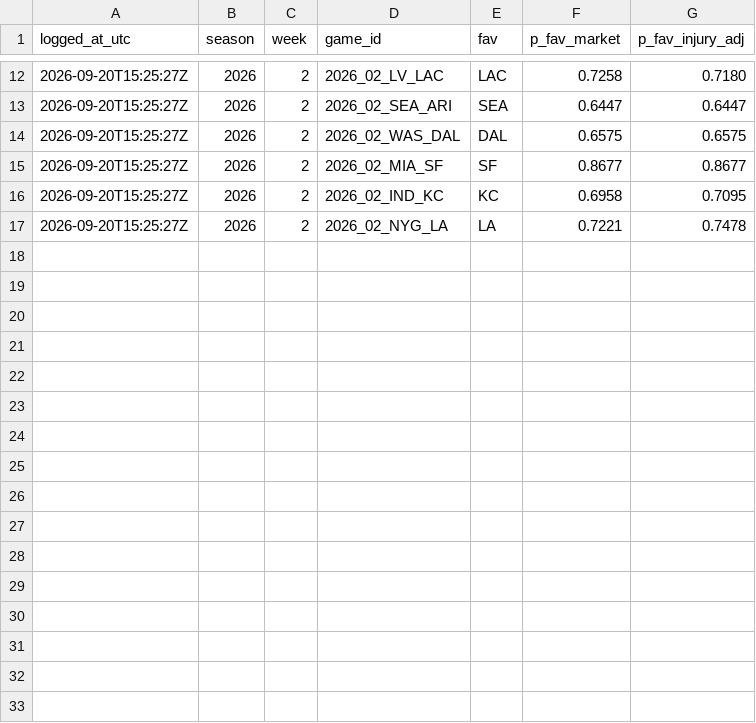
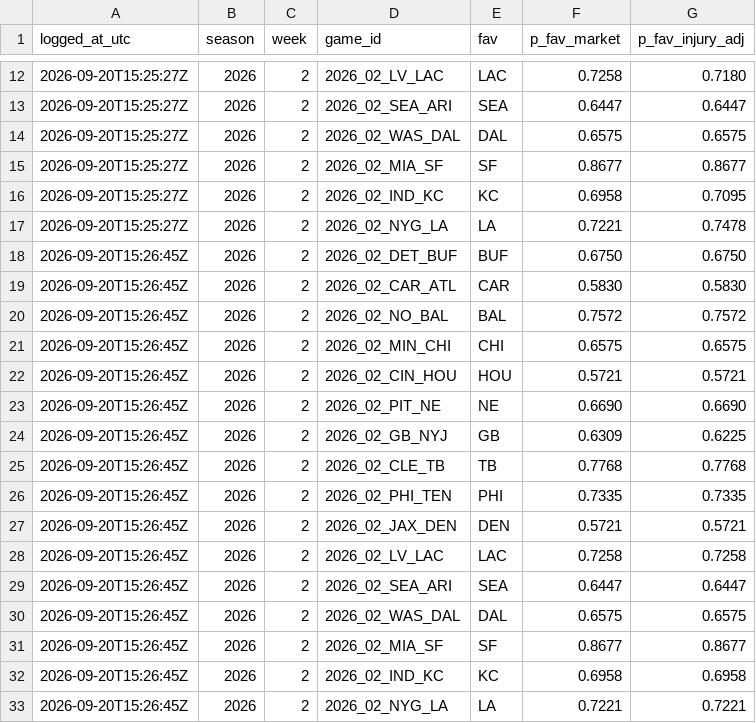
Before and after one commit to taipan0319-byte/brauns-pickem, a CSV file: injury_diagnostic_log.csv, drawn as a sheet; only a part is shown, gaps mark what is left out.

```diff
--- a/injury_diagnostic_log.csv
+++ b/injury_diagnostic_log.csv
@@ -17 +17,17 @@ logged_at_utc,season,week,game_id,fav,p_fav_market,p_fav_injury_adj
 2026-09-20T15:25:27Z,2026,2,2026_02_NYG_LA,LA,0.7221,0.7478
+2026-09-20T15:26:45Z,2026,2,2026_02_DET_BUF,BUF,0.6750,0.6750
+2026-09-20T15:26:45Z,2026,2,2026_02_CAR_ATL,CAR,0.5830,0.5830
+2026-09-20T15:26:45Z,2026,2,2026_02_NO_BAL,BAL,0.7572,0.7572
+2026-09-20T15:26:45Z,2026,2,2026_02_MIN_CHI,CHI,0.6575,0.6575
+2026-09-20T15:26:45Z,2026,2,2026_02_CIN_HOU,HOU,0.5721,0.5721
+2026-09-20T15:26:45Z,2026,2,2026_02_PIT_NE,NE,0.6690,0.6690
+2026-09-20T15:26:45Z,2026,2,2026_02_GB_NYJ,GB,0.6309,0.6225
+2026-09-20T15:26:45Z,2026,2,2026_02_CLE_TB,TB,0.7768,0.7768
+2026-09-20T15:26:45Z,2026,2,2026_02_PHI_TEN,PHI,0.7335,0.7335
+2026-09-20T15:26:45Z,2026,2,2026_02_JAX_DEN,DEN,0.5721,0.5721
+2026-09-20T15:26:45Z,2026,2,2026_02_LV_LAC,LAC,0.7258,0.7258
+2026-09-20T15:26:45Z,2026,2,2026_02_SEA_ARI,SEA,0.6447,0.6447
+2026-09-20T15:26:45Z,2026,2,2026_02_WAS_DAL,DAL,0.6575,0.6575
+2026-09-20T15:26:45Z,2026,2,2026_02_MIA_SF,SF,0.8677,0.8677
+2026-09-20T15:26:45Z,2026,2,2026_02_IND_KC,KC,0.6958,0.6958
+2026-09-20T15:26:45Z,2026,2,2026_02_NYG_LA,LA,0.7221,0.7221
```
Also changed, not shown: 5 other files.
